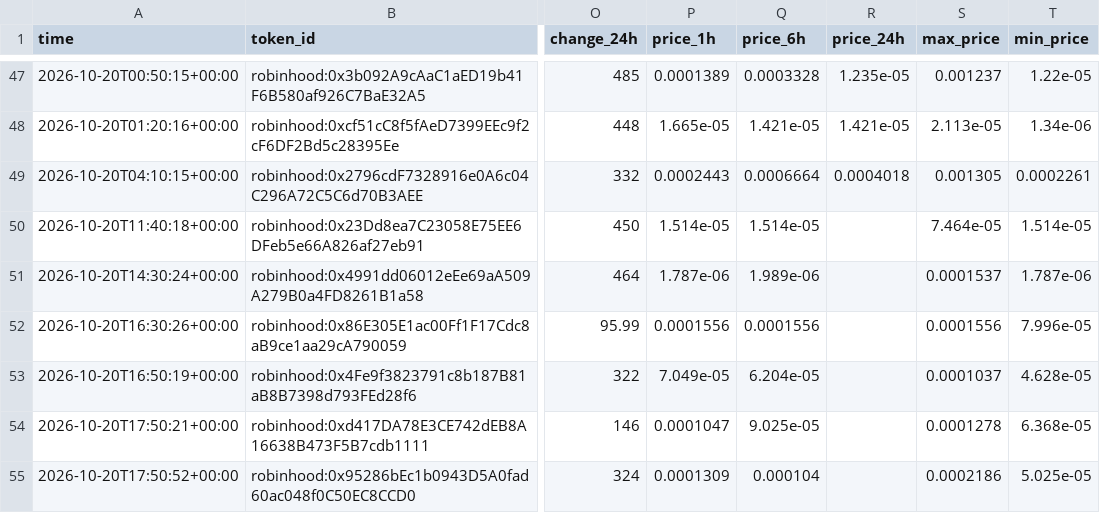
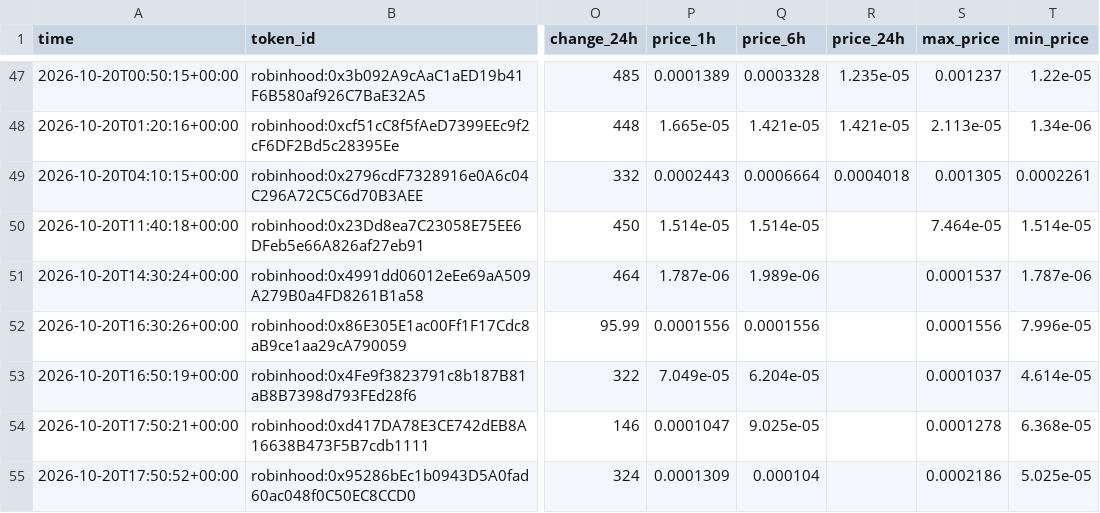
Before and after one commit to zachevm/Telegram-Bot, a CSV file: alerts.csv, drawn as a sheet; only a part is shown, gaps mark what is left out; the diff names each change by its address in the sheet, - before the commit and + after, or states it on an @@ line.

```diff
--- a/alerts.csv
+++ b/alerts.csv
-T53 (min_price): 4.628e-05
+T53 (min_price): 4.614e-05
```
Also changed, not shown: rejected.csv, runs.csv.
